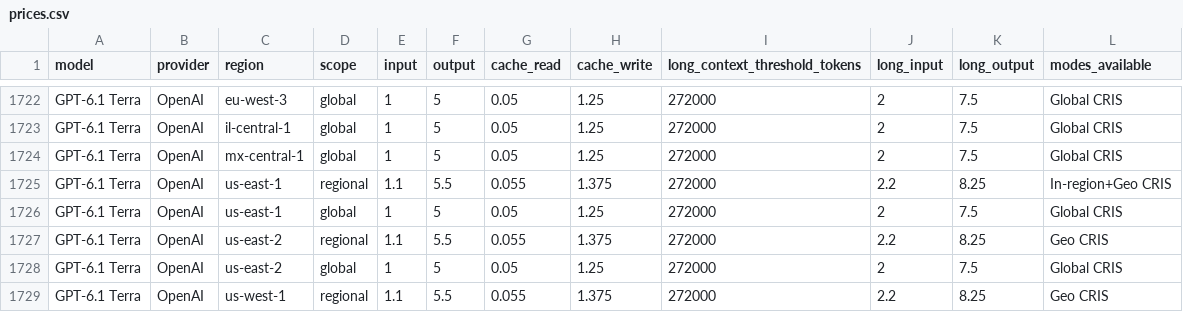
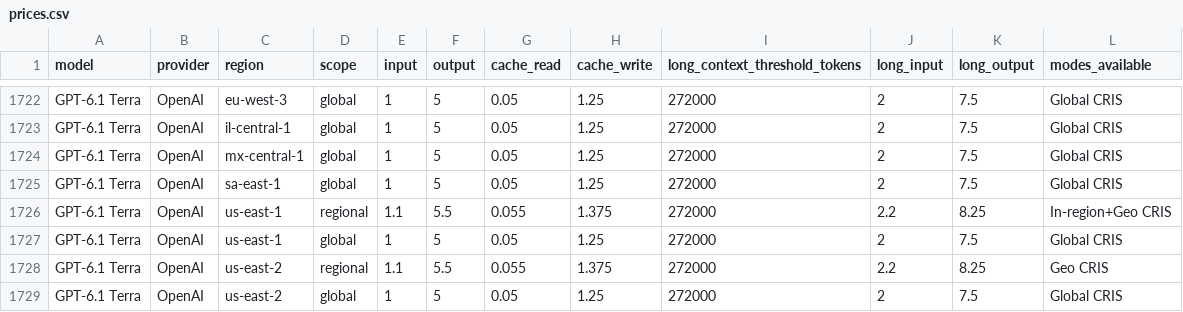
Before and after one commit to inferplane/model-comparision, a CSV file: public/ai/prices.csv, drawn as a sheet; only a part is shown, gaps mark what is left out; the shorter side is filled out with more unchanged rows.

```diff
--- a/public/ai/prices.csv
+++ b/public/ai/prices.csv
@@ -1724,2 +1724,3 @@ model,provider,region,scope,input,output,cache_read,cache_write,long_context_thr
 "GPT-6.1 Terra",OpenAI,mx-central-1,global,1,5,0.05,1.25,272000,2,7.5,Global CRIS
+"GPT-6.1 Terra",OpenAI,sa-east-1,global,1,5,0.05,1.25,272000,2,7.5,Global CRIS
 "GPT-6.1 Terra",OpenAI,us-east-1,regional,1.1,5.5,0.055,1.375,272000,2.2,8.25,In-region+Geo CRIS
```
Also changed, not shown: 39 other files.
